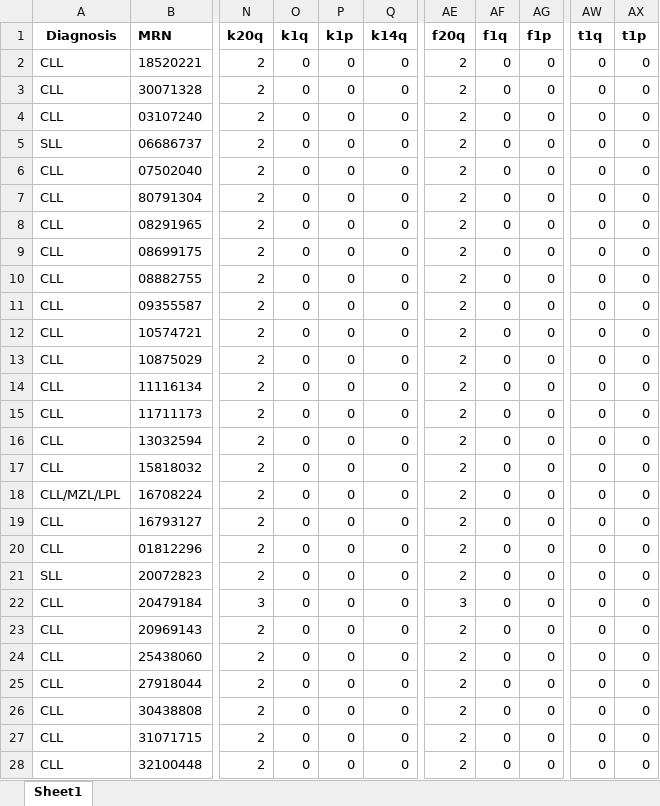
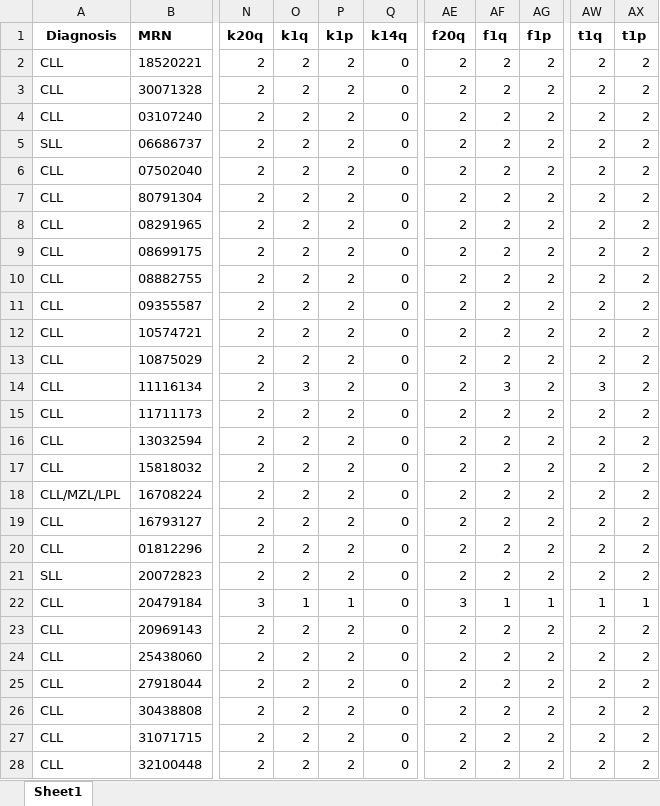
Before and after one commit to homijan/apm-cnv, an Excel workbook: tables/CNV_copynumber_ichorcna.xlsx, sheet Sheet1, drawn as a sheet; only a part is shown, gaps mark what is left out; values as stored, in another font and other column widths than the file's, no borders; conditional formats not drawn; the diff covers the shown part only; the diff names each change by its address in the sheet, - before the commit and + after, or states it on an @@ line.

```diff
--- a/tables/CNV_copynumber_ichorcna.xlsx (sheet Sheet1)
+++ b/tables/CNV_copynumber_ichorcna.xlsx (sheet Sheet1)
-O2:O13 (k1q): 0
+O2:O13 (k1q): 2
-P2:P21 (k1p): 0
+P2:P21 (k1p): 2
-AF2:AF13 (f1q): 0
+AF2:AF13 (f1q): 2
-AG2:AG21 (f1p): 0
+AG2:AG21 (f1p): 2
-AW2:AW13 (t1q): 0
+AW2:AW13 (t1q): 2
-AX2:AX21 (t1p): 0
+AX2:AX21 (t1p): 2
-O14 (k1q): 0
+O14 (k1q): 3
-AF14 (f1q): 0
+AF14 (f1q): 3
-AW14 (t1q): 0
+AW14 (t1q): 3
-O15:O21 (k1q): 0
+O15:O21 (k1q): 2
-AF15:AF21 (f1q): 0
+AF15:AF21 (f1q): 2
-AW15:AW21 (t1q): 0
+AW15:AW21 (t1q): 2
-O22 (k1q): 0
+O22 (k1q): 1
-P22 (k1p): 0
+P22 (k1p): 1
-AF22 (f1q): 0
+AF22 (f1q): 1
-AG22 (f1p): 0
+AG22 (f1p): 1
-AW22 (t1q): 0
+AW22 (t1q): 1
-AX22 (t1p): 0
+AX22 (t1p): 1
-O23:O28 (k1q): 0
+O23:O28 (k1q): 2
-P23:P28 (k1p): 0
+P23:P28 (k1p): 2
-AF23:AF28 (f1q): 0
+AF23:AF28 (f1q): 2
-AG23:AG28 (f1p): 0
+AG23:AG28 (f1p): 2
-AW23:AW28 (t1q): 0
+AW23:AW28 (t1q): 2
-AX23:AX28 (t1p): 0
+AX23:AX28 (t1p): 2
```
Also changed, not shown: 1030 edited cells elsewhere in this sheet, tables/CNV_TFPN_cnvkit.xlsx, tables/CNV_TFPN_ichorcna.xlsx, 4 other files.
